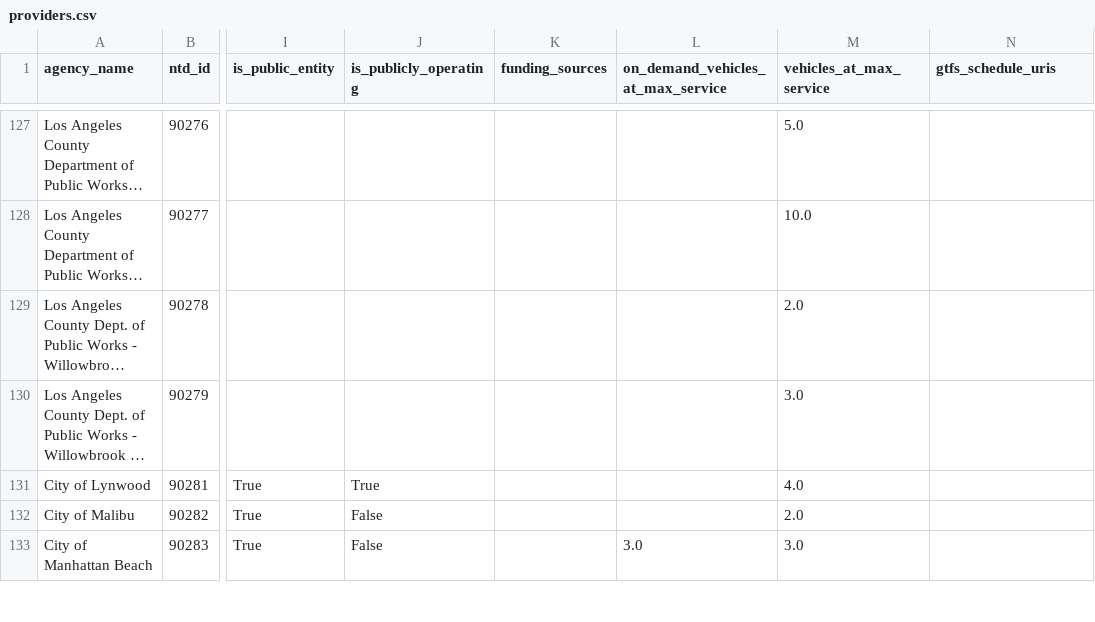
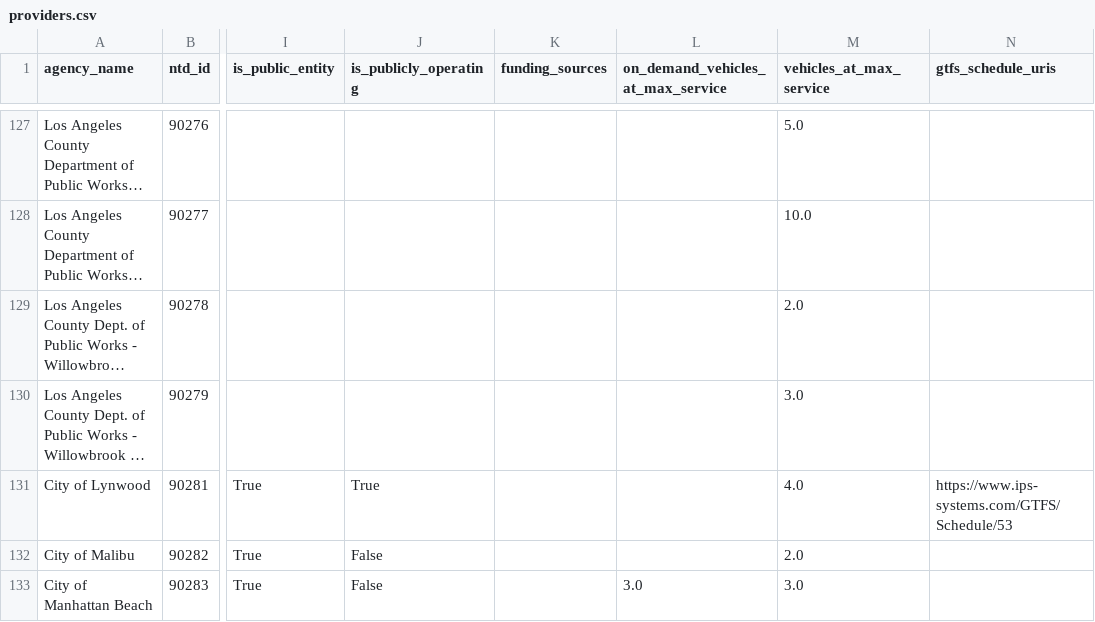
Before and after one commit to cal-itp/mobility-marketplace, a CSV file: src/metadata/providers/providers.csv, drawn as a sheet; only a part is shown, gaps mark what is left out; long unchanged cells end in …; the diff names each change by its address in the sheet, - before the commit and + after, or states it on an @@ line.

```diff
--- a/src/metadata/providers/providers.csv
+++ b/src/metadata/providers/providers.csv
-N131 (gtfs_schedule_uris): (empty)
+N131 (gtfs_schedule_uris): https://www.ips-systems.com/GTFS/Schedule/53
```
